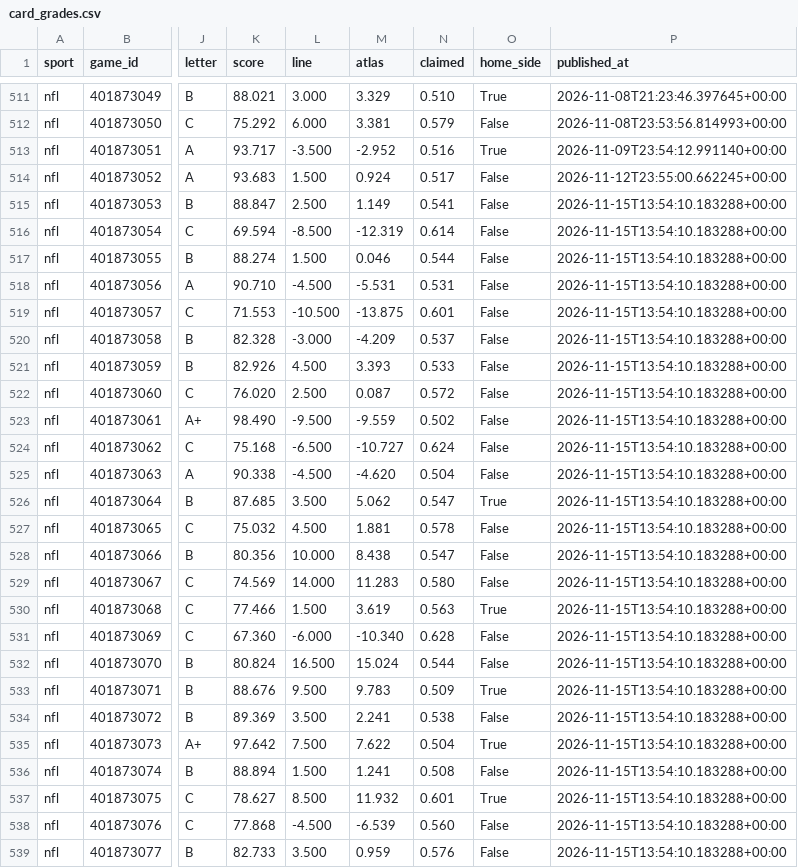
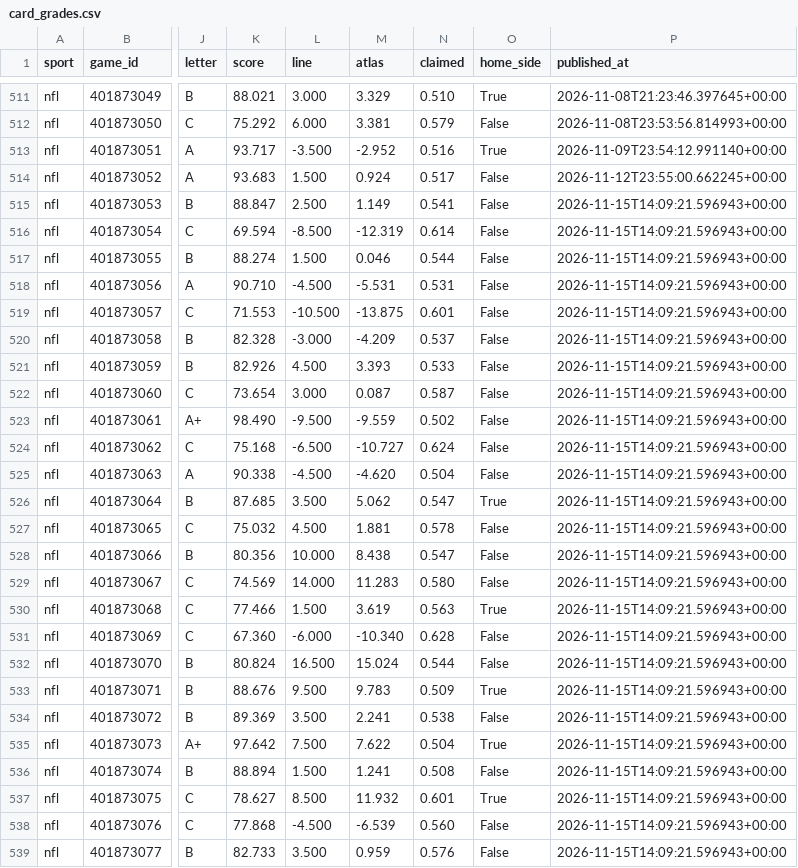
Before and after one commit to EdgeCash/Atlas, a CSV file: tracking/card_grades.csv, drawn as a sheet; only a part is shown, gaps mark what is left out; the diff covers the shown part only; the diff names each change by its address in the sheet, - before the commit and + after, or states it on an @@ line.

```diff
--- a/tracking/card_grades.csv
+++ b/tracking/card_grades.csv
-P515:P539 (published_at): 2026-11-15T13:54:10.183288+00:00
+P515:P539 (published_at): 2026-11-15T14:09:21.596943+00:00
-K522 (score): 76.020
+K522 (score): 73.654
-L522 (line): 2.500
+L522 (line): 3.000
-N522 (claimed): 0.572
+N522 (claimed): 0.587
```
Also changed, not shown: 23 edited cells elsewhere in this file, tracking/games.csv, tracking/runs.csv, 12 other files.
